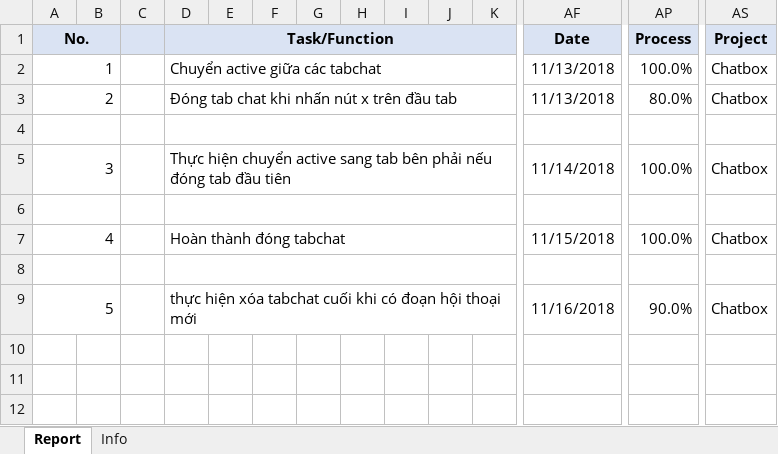
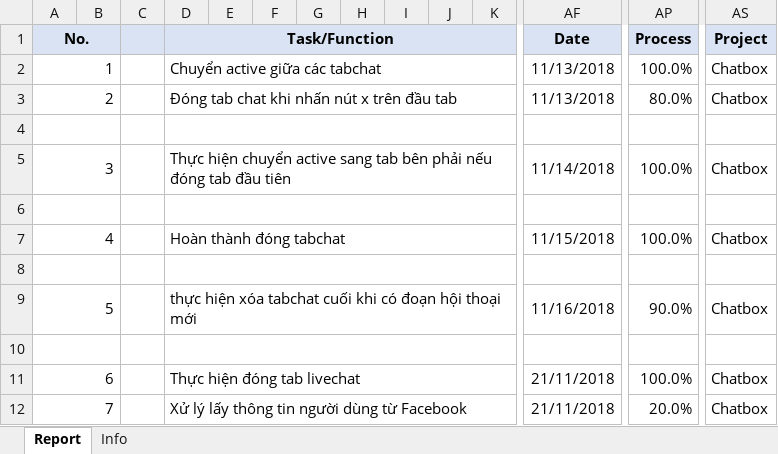
Before and after one commit to pcadev/Reports, an Excel workbook: DailyReport/DailyReport-VoTV.xlsx, sheet Report, drawn as a sheet; only a part is shown, gaps mark what is left out; values as stored, in another font and other column widths than the file's, no borders; charts and pictures not drawn; rows hold the shown columns only; the diff names each change by its address in the sheet, - before the commit and + after, or states it on an @@ line.

Commit message:
báo cáo 21/11/2018

```diff
--- a/DailyReport/DailyReport-VoTV.xlsx (sheet Report)
+++ b/DailyReport/DailyReport-VoTV.xlsx (sheet Report)
+row 10: (empty)
+row 11: 6 |  |  | Thực hiện đóng tab livechat |  |  |  |  |  |  |  | 21/11/2018 | 100.0% | Chatbox
+row 12: 7 |  |  | Xử lý lấy thông tin người dùng từ Facebook |  |  |  |  |  |  |  | 21/11/2018 | 20.0% | Chatbox
```
Also changed, not shown: charts or pictures.
